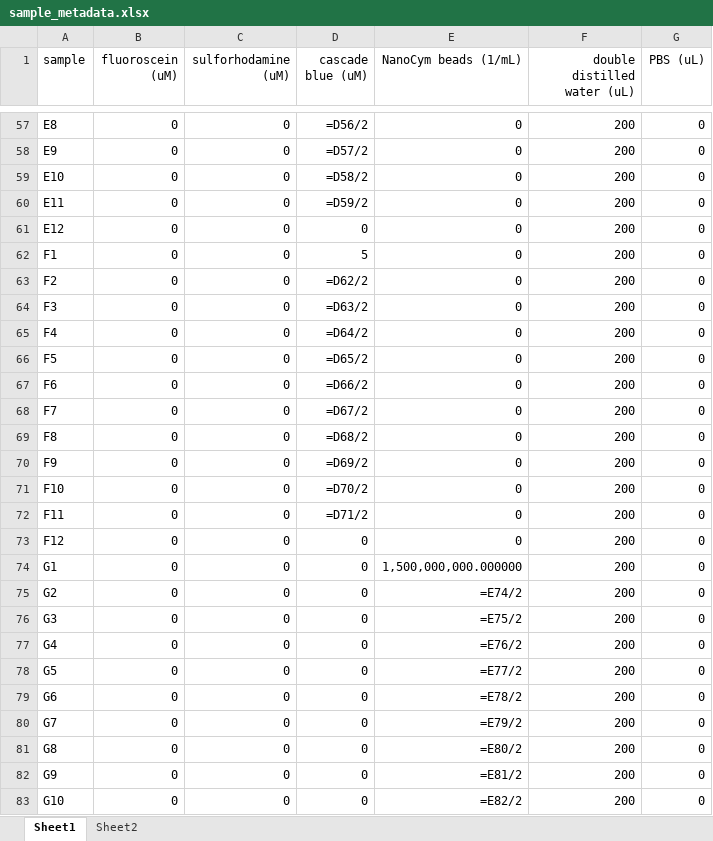
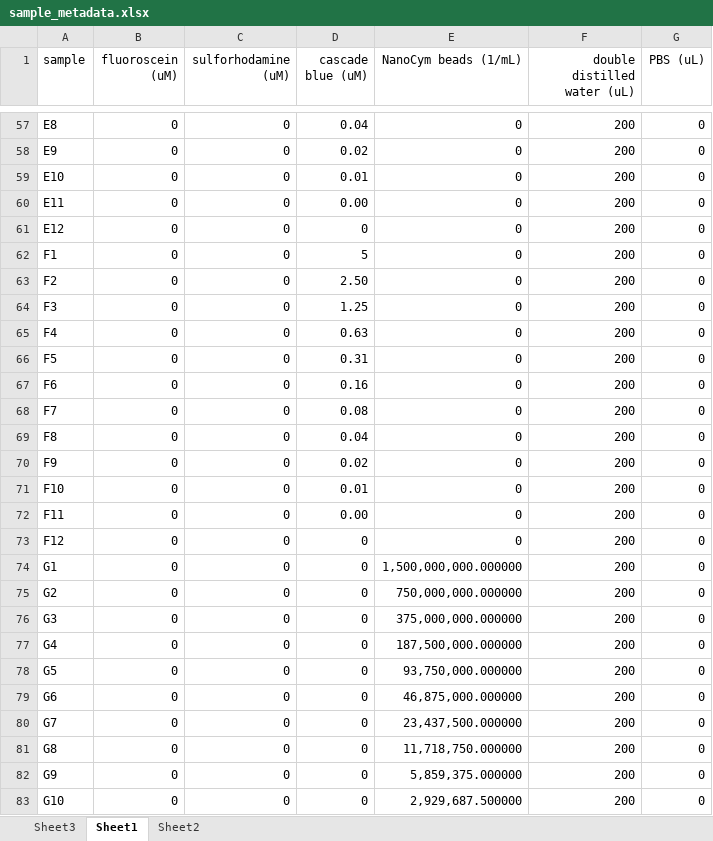
Before and after one commit to Bioprotocols/labop, an Excel workbook: examples/protocols/multicolor-particle-calibration/metadata/sample_metadata.xlsx, sheet Sheet1, drawn as a sheet; only a part is shown, gaps mark what is left out; values as stored, in another font and other column widths than the file's, no borders; formulas without a stored value are shown as written; the diff covers the shown part only; the diff names each change by its address in the sheet, - before the commit and + after, or states it on an @@ line.

```diff
--- a/examples/protocols/multicolor-particle-calibration/metadata/sample_metadata.xlsx (sheet Sheet1)
+++ b/examples/protocols/multicolor-particle-calibration/metadata/sample_metadata.xlsx (sheet Sheet1)
+sheet tab: Sheet3
-D57 (cascade blue (uM)): =D56/2
+D57 (cascade blue (uM)): 0.04
-D58 (cascade blue (uM)): =D57/2
+D58 (cascade blue (uM)): 0.02
-D59 (cascade blue (uM)): =D58/2
+D59 (cascade blue (uM)): 0.01
-D60 (cascade blue (uM)): =D59/2
+D60 (cascade blue (uM)): 0.00
-D63 (cascade blue (uM)): =D62/2
+D63 (cascade blue (uM)): 2.50
-D64 (cascade blue (uM)): =D63/2
+D64 (cascade blue (uM)): 1.25
-D65 (cascade blue (uM)): =D64/2
+D65 (cascade blue (uM)): 0.63
-D66 (cascade blue (uM)): =D65/2
+D66 (cascade blue (uM)): 0.31
-D67 (cascade blue (uM)): =D66/2
+D67 (cascade blue (uM)): 0.16
-D68 (cascade blue (uM)): =D67/2
+D68 (cascade blue (uM)): 0.08
-D69 (cascade blue (uM)): =D68/2
+D69 (cascade blue (uM)): 0.04
-D70 (cascade blue (uM)): =D69/2
+D70 (cascade blue (uM)): 0.02
-D71 (cascade blue (uM)): =D70/2
+D71 (cascade blue (uM)): 0.01
-D72 (cascade blue (uM)): =D71/2
+D72 (cascade blue (uM)): 0.00
-E75 (NanoCym beads (1/mL)): =E74/2
+E75 (NanoCym beads (1/mL)): 750,000,000.000000
-E76 (NanoCym beads (1/mL)): =E75/2
+E76 (NanoCym beads (1/mL)): 375,000,000.000000
-E77 (NanoCym beads (1/mL)): =E76/2
+E77 (NanoCym beads (1/mL)): 187,500,000.000000
-E78 (NanoCym beads (1/mL)): =E77/2
+E78 (NanoCym beads (1/mL)): 93,750,000.000000
-E79 (NanoCym beads (1/mL)): =E78/2
+E79 (NanoCym beads (1/mL)): 46,875,000.000000
-E80 (NanoCym beads (1/mL)): =E79/2
+E80 (NanoCym beads (1/mL)): 23,437,500.000000
-E81 (NanoCym beads (1/mL)): =E80/2
+E81 (NanoCym beads (1/mL)): 11,718,750.000000
-E82 (NanoCym beads (1/mL)): =E81/2
+E82 (NanoCym beads (1/mL)): 5,859,375.000000
-E83 (NanoCym beads (1/mL)): =E82/2
+E83 (NanoCym beads (1/mL)): 2,929,687.500000
```
Also changed, not shown: 58 edited cells elsewhere in this sheet, examples/protocols/multicolor-particle-calibration/artifacts/multicolor-particle-calibration_template.xlsx, 12 other files.
